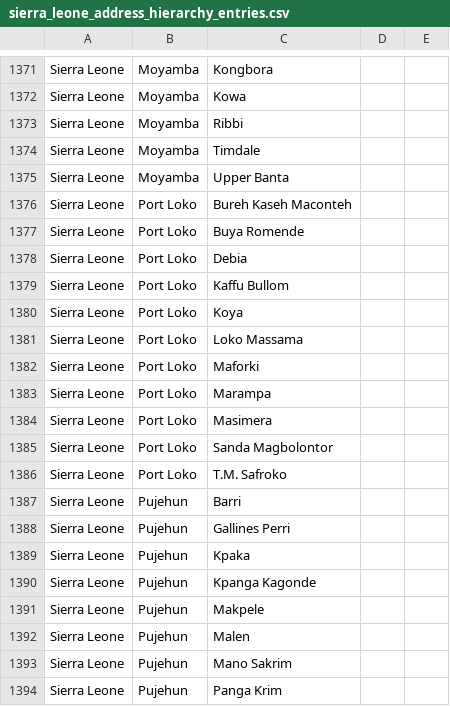
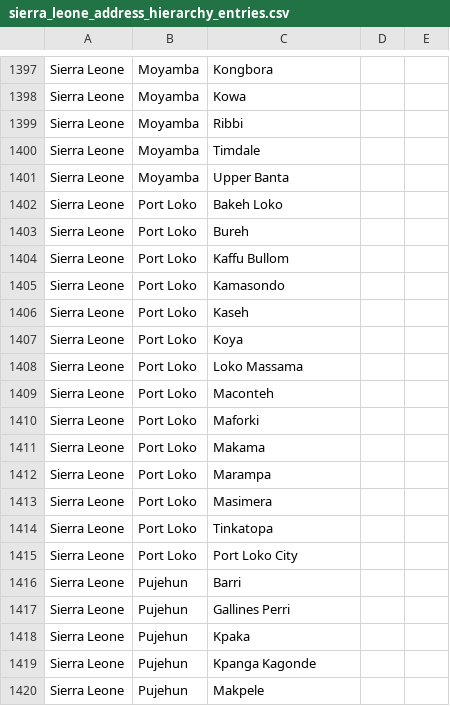
Before and after one commit to chocopiosl/openmrs-configsl, a CSV file: configuration/addresshierarchy/sierra_leone_address_hierarchy_entries.csv, drawn as a sheet; only a part is shown, gaps mark what is left out; the shorter side is filled out with more unchanged rows; the diff covers the shown part only.

Commit message:
Update sierra_leone_address_hierarchy_entries.csv (#129)
* Update sierra_leone_address_hierarchy_entries.csv

* Update sierra_leone_address_hierarchy_entries.csv

Putting the districts in alphabetical order.

```diff
--- a/configuration/addresshierarchy/sierra_leone_address_hierarchy_entries.csv
+++ b/configuration/addresshierarchy/sierra_leone_address_hierarchy_entries.csv
@@ -1375,13 +1401,16 @@ Sierra Leone|Moyamba|Timdale
 Sierra Leone|Moyamba|Upper Banta
-Sierra Leone|Port Loko|Bureh Kaseh Maconteh
-Sierra Leone|Port Loko|Buya Romende
-Sierra Leone|Port Loko|Debia
+Sierra Leone|Port Loko|Bakeh Loko
+Sierra Leone|Port Loko|Bureh
 Sierra Leone|Port Loko|Kaffu Bullom
+Sierra Leone|Port Loko|Kamasondo
+Sierra Leone|Port Loko|Kaseh
 Sierra Leone|Port Loko|Koya
 Sierra Leone|Port Loko|Loko Massama
+Sierra Leone|Port Loko|Maconteh
 Sierra Leone|Port Loko|Maforki
+Sierra Leone|Port Loko|Makama
 Sierra Leone|Port Loko|Marampa
 Sierra Leone|Port Loko|Masimera
-Sierra Leone|Port Loko|Sanda Magbolontor
-Sierra Leone|Port Loko|T.M. Safroko
+Sierra Leone|Port Loko|Tinkatopa
+Sierra Leone|Port Loko|Port Loko City
 Sierra Leone|Pujehun|Barri
```
Also changed, not shown: 30 added rows, 4 removed rows and 10 edited cells elsewhere in this file.
